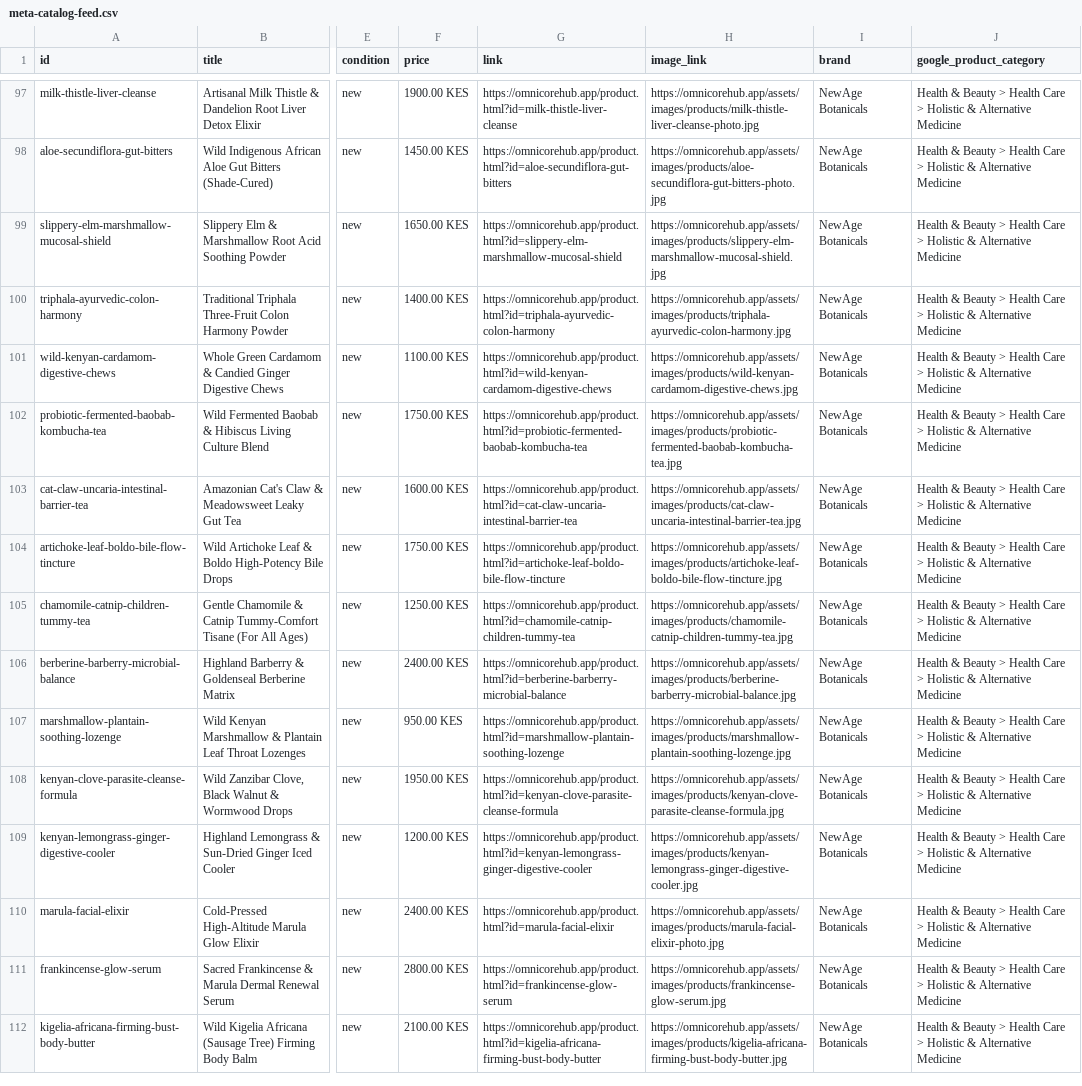
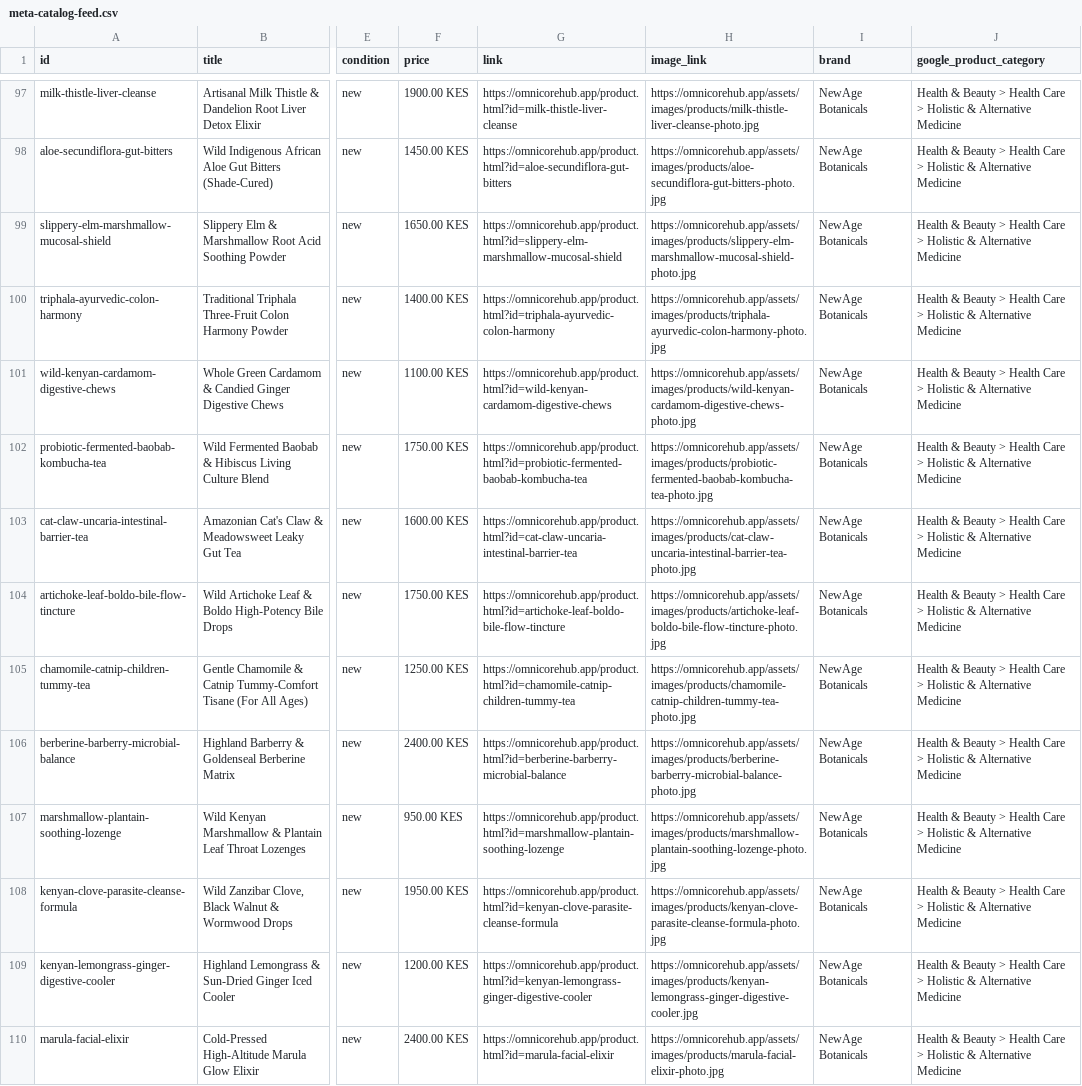
Before and after one commit to dennohgithinji12-ui/newage-botanicals, a CSV file: meta-catalog-feed.csv, drawn as a sheet; only a part is shown, gaps mark what is left out; the shorter side is filled out with more unchanged rows; the diff names each change by its address in the sheet, - before the commit and + after, or states it on an @@ line.

Commit message:
feat(catalog): complete Batch 10 studio photography (products 98-107) and refresh Meta catalog feeds

```diff
--- a/meta-catalog-feed.csv
+++ b/meta-catalog-feed.csv
-H99 (image_link): https://omnicorehub.app/assets/images/products/slippery-elm-marshmallow-mucosal-shield.jpg
+H99 (image_link): https://omnicorehub.app/assets/images/products/slippery-elm-marshmallow-mucosal-shield-photo.jpg
-H100 (image_link): https://omnicorehub.app/assets/images/products/triphala-ayurvedic-colon-harmony.jpg
+H100 (image_link): https://omnicorehub.app/assets/images/products/triphala-ayurvedic-colon-harmony-photo.jpg
-H101 (image_link): https://omnicorehub.app/assets/images/products/wild-kenyan-cardamom-digestive-chews.jpg
+H101 (image_link): https://omnicorehub.app/assets/images/products/wild-kenyan-cardamom-digestive-chews-photo.jpg
-H102 (image_link): https://omnicorehub.app/assets/images/products/probiotic-fermented-baobab-kombucha-tea.jpg
+H102 (image_link): https://omnicorehub.app/assets/images/products/probiotic-fermented-baobab-kombucha-tea-photo.jpg
-H103 (image_link): https://omnicorehub.app/assets/images/products/cat-claw-uncaria-intestinal-barrier-tea.jpg
+H103 (image_link): https://omnicorehub.app/assets/images/products/cat-claw-uncaria-intestinal-barrier-tea-photo.jpg
-H104 (image_link): https://omnicorehub.app/assets/images/products/artichoke-leaf-boldo-bile-flow-tincture.jpg
+H104 (image_link): https://omnicorehub.app/assets/images/products/artichoke-leaf-boldo-bile-flow-tincture-photo.jpg
-H105 (image_link): https://omnicorehub.app/assets/images/products/chamomile-catnip-children-tummy-tea.jpg
+H105 (image_link): https://omnicorehub.app/assets/images/products/chamomile-catnip-children-tummy-tea-photo.jpg
-H106 (image_link): https://omnicorehub.app/assets/images/products/berberine-barberry-microbial-balance.jpg
+H106 (image_link): https://omnicorehub.app/assets/images/products/berberine-barberry-microbial-balance-photo.jpg
-H107 (image_link): https://omnicorehub.app/assets/images/products/marshmallow-plantain-soothing-lozenge.jpg
+H107 (image_link): https://omnicorehub.app/assets/images/products/marshmallow-plantain-soothing-lozenge-photo.jpg
-H108 (image_link): https://omnicorehub.app/assets/images/products/kenyan-clove-parasite-cleanse-formula.jpg
+H108 (image_link): https://omnicorehub.app/assets/images/products/kenyan-clove-parasite-cleanse-formula-photo.jpg
```
Also changed, not shown: 33 other files.
